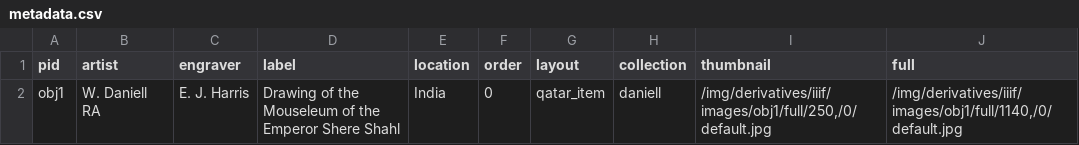
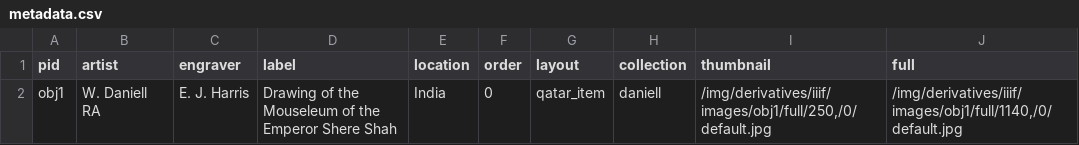
Before and after one commit to cpitta/cppitta, a CSV file: _data/metadata.csv, drawn as a sheet; only a part is shown; the diff names each change by its address in the sheet, - before the commit and + after, or states it on an @@ line.

Commit message:
Update metadata.csv

```diff
--- a/_data/metadata.csv
+++ b/_data/metadata.csv
-D2 (label): …Emperor Shere Shahl
+D2 (label): …Emperor Shere Shah
```
